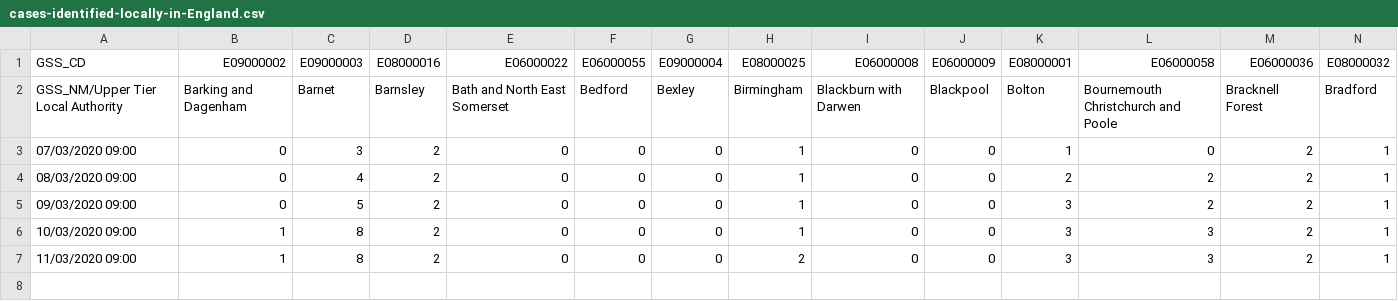
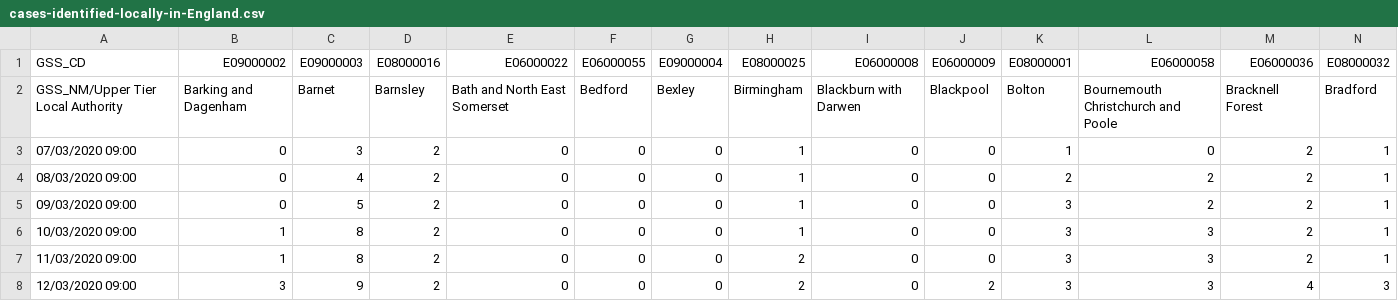
Before and after one commit to xshaun/covid-19-uk, a CSV file: cases-identified-locally-in-England.csv, drawn as a sheet; only a part is shown; rows hold the shown columns only; the diff names each change by its address in the sheet, - before the commit and + after, or states it on an @@ line.

Commit message:
update partial data at 17:37 on 12/03/2020

```diff
--- a/cases-identified-locally-in-England.csv
+++ b/cases-identified-locally-in-England.csv
+row 8: 12/03/2020 09:00 | 3 | 9 | 2 | 0 | 0 | 0 | 2 | 0 | 2 | 3 | 3 | 4 | 3
```
